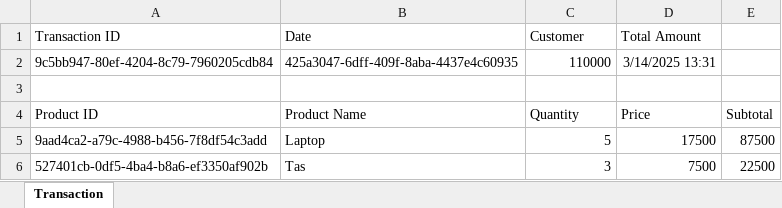
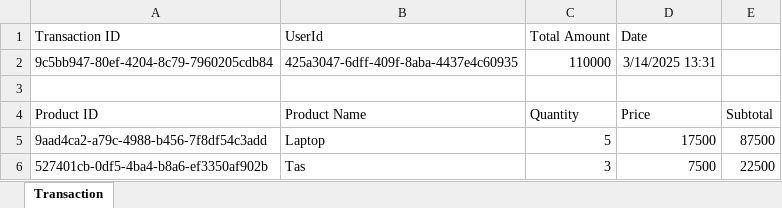
Before and after one commit to aaryadewangga/assessment-test, an Excel workbook: export_excel/transaction_9c5bb947-80ef-4204-8c79-7960205cdb84.xlsx, sheet Transaction, drawn as a sheet; values as stored, in another font and other column widths than the file's, no borders; the diff names each change by its address in the sheet, - before the commit and + after, or states it on an @@ line.

Commit message:
fix: mapping name on excel table

```diff
--- a/export_excel/transaction_9c5bb947-80ef-4204-8c79-7960205cdb84.xlsx (sheet Transaction)
+++ b/export_excel/transaction_9c5bb947-80ef-4204-8c79-7960205cdb84.xlsx (sheet Transaction)
-B1: Date
+B1: UserId
-C1: Customer
+C1: Total Amount
-D1: Total Amount
+D1: Date
```
Also changed, not shown: 1 other file.
